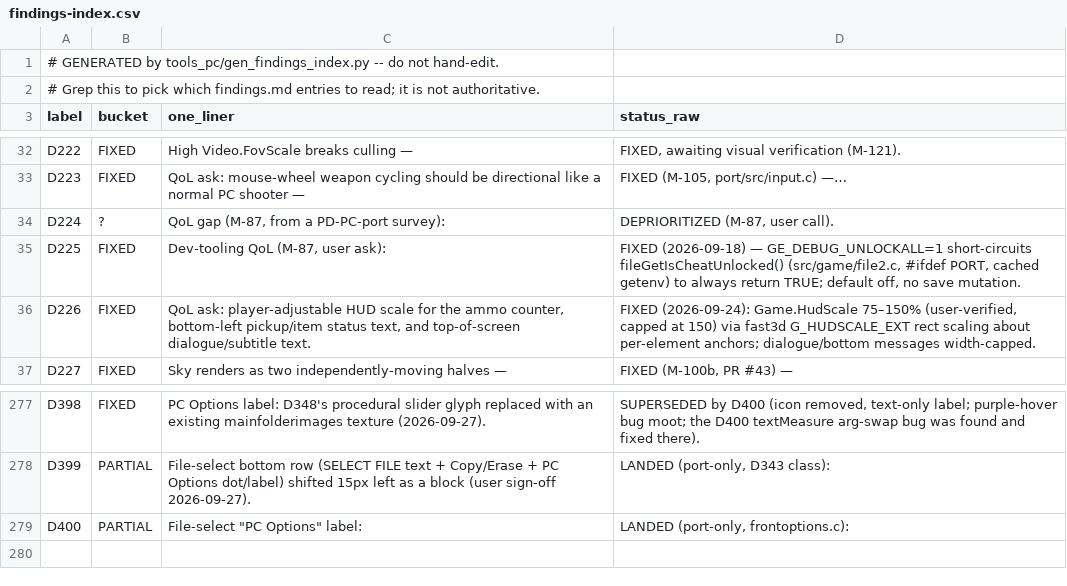
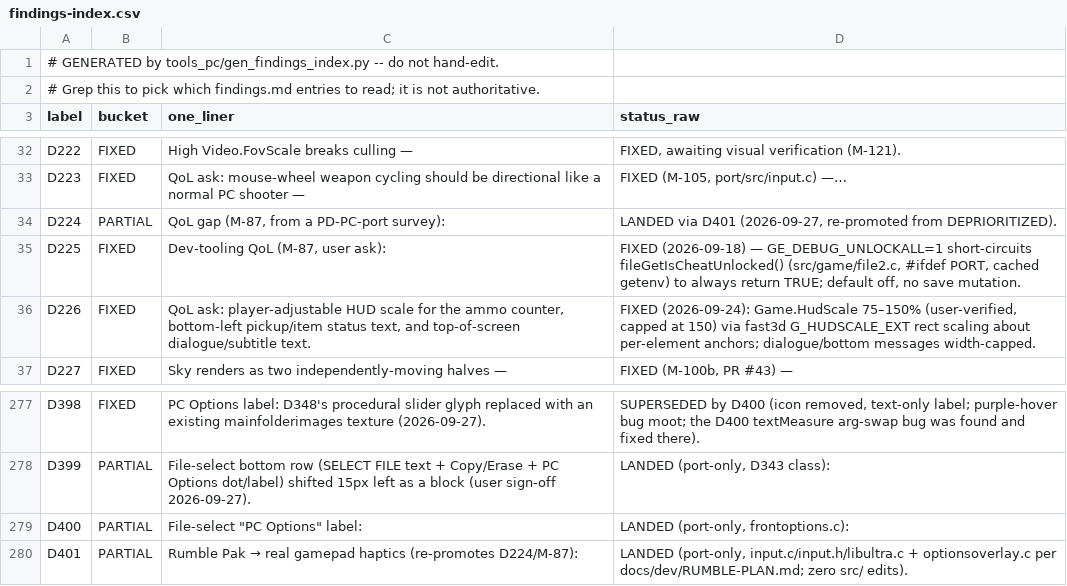
Before and after one commit to danturn/goldeneye-pc-port, a CSV file: docs/dev/findings-index.csv, drawn as a sheet; only a part is shown, gaps mark what is left out.

Commit message:
D401: Rumble Pak -> real gamepad haptics (re-promotes D224/M-87)
Port layer only (zero src/ edits), per docs/dev/RUMBLE-PLAN.md:
- port/src/input.c: inputRumbleSupported/inputRumble -> SDL_GameControllerRumble;
  detection via SDL_GameControllerHasRumble (SDL >= 2.0.18) else
  SDL_JoystickIsHaptic + known-type Windows fallback; zeroed on pad close.
  Single global gRumbleScale (dflt 0.5) registered as Input.RumbleScale.
- port/src/libultra.c: the two M-87 blockers resolved - g_contStatus[i].status
  now sets CONT_CARD_ON for connected rumble-capable pads (so
  joyRumblePakInit arms) and osPfsInit returns PFS_ERR_DEVICE for them (so
  osMotorInit is attempted); osMotorInit/Start/Stop drive the haptics API.
- port/src/optionsoverlay.c: one global 'Rumble strength' ROW_SLIDER
  (Input.RumbleScale, 0.05 detents, %.2f) in the INPUT section +
  kResetDefaults entry. The four per-player Input.PlayerN.RumbleScale keys
  were dropped (user decision 2026-09-28); stale keys in an existing ini
  log four 'unknown key' LOG_NOTE lines and self-clean on next configSave.
- Real-pad haptics confirmed working by the user (2026-09-28).

Build env: build-pc.sh self-heal guard revision - re-exec now writes a
self-contained .ps1 (msys->native argv conversion mangles $-bearing
-Command strings; file write is conversion-free), builds PATH explicitly,
picks TMP from writable candidates (GetTempPath honours the broken
inherited TMP), self-logs to build-pc/ge007-native-reexec-*.log, and
treats a null LASTEXITCODE as 'did not execute' (PS 5.1 piped native
commands error non-terminating). OPEN: the guard still fails inside
build-pc.sh while the identical standalone .ps1 invocation works - AGENTS.md
documents the workaround. docs: RUMBLE-PLAN.md (new, tracked), findings.md
D401 entry + index rows, QOL-INVENTORY D224 -> DONE (D401),
findings-index.csv regenerated.

```diff
--- a/docs/dev/findings-index.csv
+++ b/docs/dev/findings-index.csv
@@ -33,3 +33,3 @@ D222,FIXED,High Video.FovScale breaks culling —,"FIXED, awaiting visual verifi
 D223,FIXED,QoL ask: mouse-wheel weapon cycling should be directional like a normal PC shooter —,"FIXED (M-105, port/src/input.c) —…"
-D224,?,"QoL gap (M-87, from a PD-PC-port survey):","DEPRIORITIZED (M-87, user call)."
+D224,PARTIAL,"QoL gap (M-87, from a PD-PC-port survey):","LANDED via D401 (2026-09-27, re-promoted from DEPRIORITIZED)."
 D225,FIXED,"Dev-tooling QoL (M-87, user ask):","FIXED (2026-09-18) — GE_DEBUG_UNLOCKALL=1 short-circuits fileGetIsCheatUnlocked() (src/game/file2.c, #ifdef PORT, cached getenv) to always return TRUE; default off, no save mutation."
@@ -279 +279,2 @@ D399,PARTIAL,File-select bottom row (SELECT FILE text + Copy/Erase + PC Options
 D400,PARTIAL,"File-select ""PC Options"" label:","LANDED (port-only, frontoptions.c):"
+D401,PARTIAL,Rumble Pak → real gamepad haptics (re-promotes D224/M-87):,"LANDED (port-only, input.c/input.h/libultra.c + optionsoverlay.c per docs/dev/RUMBLE-PLAN.md; zero src/ edits)."
```
Also changed, not shown: 9 other files.
